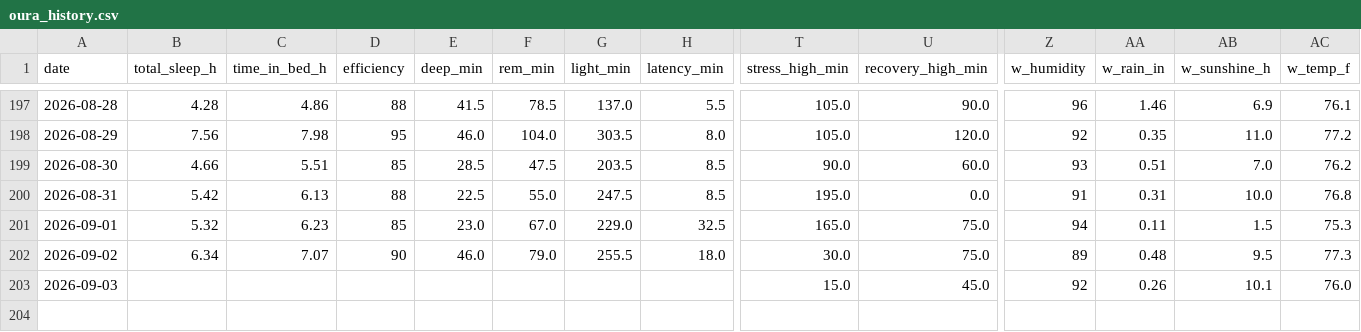
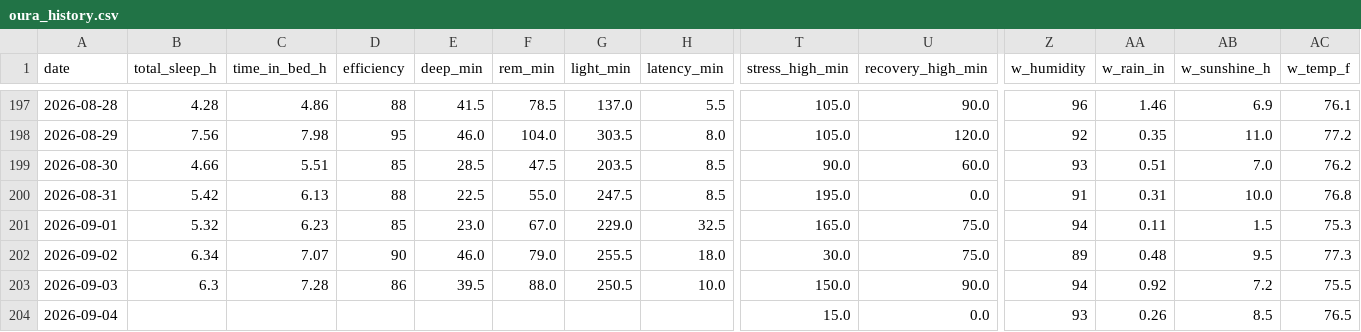
Before and after one commit to muggzzi/oura-notion-sync, a CSV file: docs/oura_history.csv, drawn as a sheet; only a part is shown, gaps mark what is left out; rows hold the shown columns only; the diff covers the shown part only; the diff names each change by its address in the sheet, - before the commit and + after, or states it on an @@ line.

```diff
--- a/docs/oura_history.csv
+++ b/docs/oura_history.csv
-B203 (total_sleep_h): (empty)
+B203 (total_sleep_h): 6.3
-C203 (time_in_bed_h): (empty)
+C203 (time_in_bed_h): 7.28
-D203 (efficiency): (empty)
+D203 (efficiency): 86
-E203 (deep_min): (empty)
+E203 (deep_min): 39.5
-F203 (rem_min): (empty)
+F203 (rem_min): 88.0
-G203 (light_min): (empty)
+G203 (light_min): 250.5
-H203 (latency_min): (empty)
+H203 (latency_min): 10.0
-T203 (stress_high_min): 15.0
+T203 (stress_high_min): 150.0
-U203 (recovery_high_min): 45.0
+U203 (recovery_high_min): 90.0
-Z203 (w_humidity): 92
+Z203 (w_humidity): 94
-AA203 (w_rain_in): 0.26
+AA203 (w_rain_in): 0.92
-AB203 (w_sunshine_h): 10.1
+AB203 (w_sunshine_h): 7.2
-AC203 (w_temp_f): 76.0
+AC203 (w_temp_f): 75.5
+row 204: 2026-09-04 |  |  |  |  |  |  |  | 15.0 | 0.0 | 93 | 0.26 | 8.5 | 76.5
```
Also changed, not shown: 6 edited cells elsewhere in this file.
